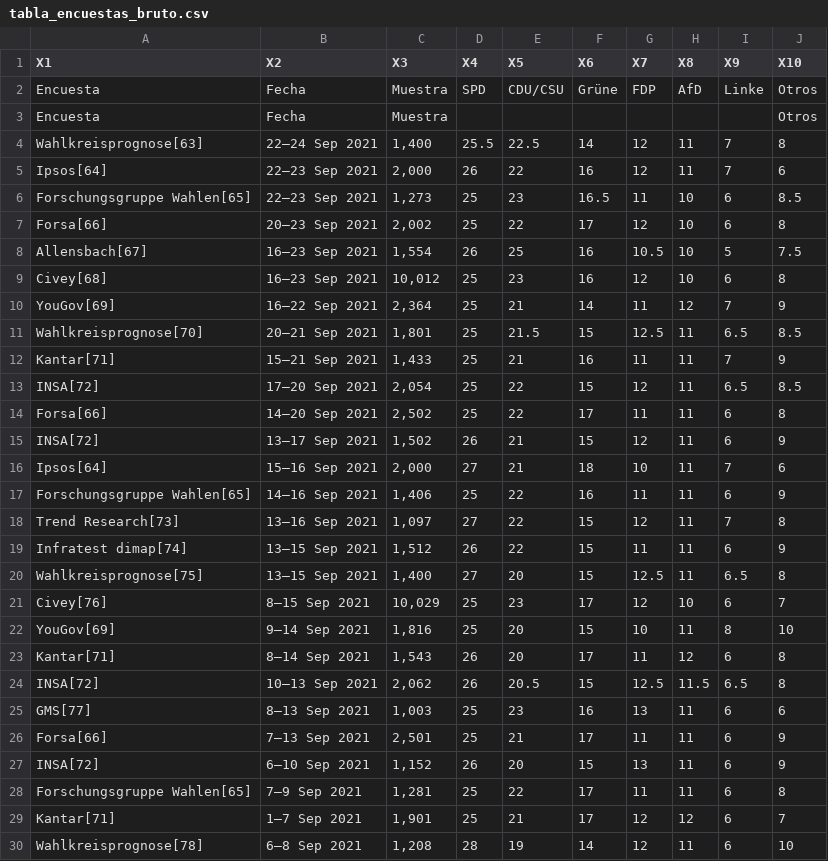
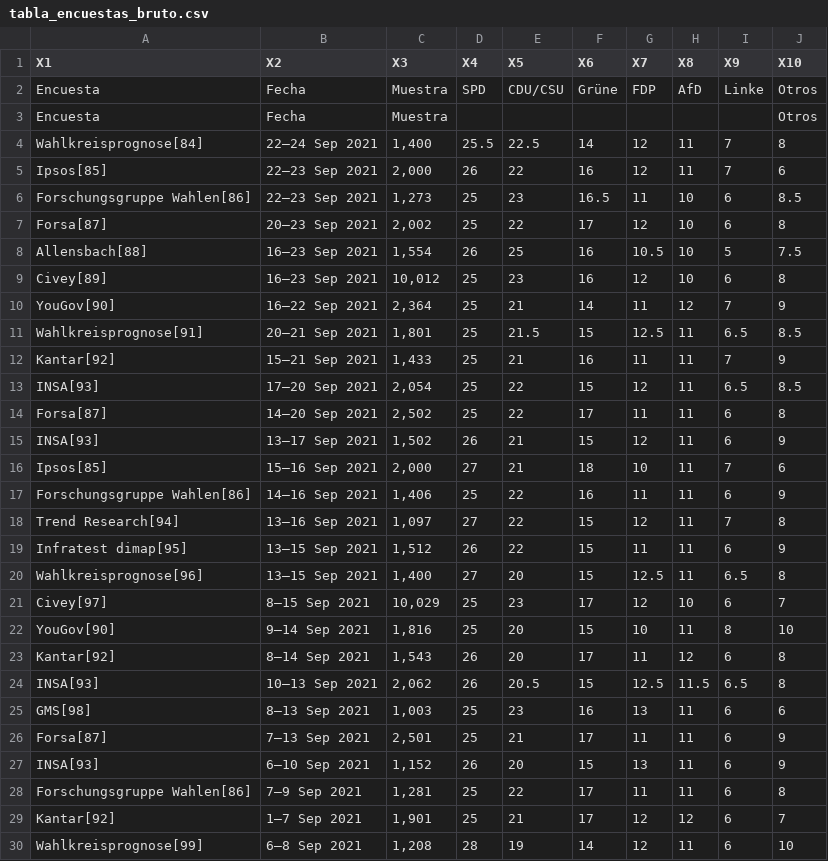
Before and after one commit to dadosdelaplace/cartas-de-laplace, a CSV file: Carta-3-elecciones-alemania/DATOS/EXPORTADO/tabla_encuestas_bruto.csv, drawn as a sheet; only a part is shown; the diff covers the shown part only.

```diff
--- a/Carta-3-elecciones-alemania/DATOS/EXPORTADO/tabla_encuestas_bruto.csv
+++ b/Carta-3-elecciones-alemania/DATOS/EXPORTADO/tabla_encuestas_bruto.csv
@@ -3,28 +3,28 @@ Encuesta,Fecha,Muestra,SPD,CDU/CSU,Grüne,FDP,AfD,Linke,Otros
 Encuesta,Fecha,Muestra,,,,,,,Otros
-Wahlkreisprognose[63],22–24 Sep 2021,"1,400",25.5,22.5,14,12,11,7,8
-Ipsos[64],22–23 Sep 2021,"2,000",26,22,16,12,11,7,6
-Forschungsgruppe Wahlen[65],22–23 Sep 2021,"1,273",25,23,16.5,11,10,6,8.5
-Forsa[66],20–23 Sep 2021,"2,002",25,22,17,12,10,6,8
-Allensbach[67],16–23 Sep 2021,"1,554",26,25,16,10.5,10,5,7.5
-Civey[68],16–23 Sep 2021,"10,012",25,23,16,12,10,6,8
-YouGov[69],16–22 Sep 2021,"2,364",25,21,14,11,12,7,9
-Wahlkreisprognose[70],20–21 Sep 2021,"1,801",25,21.5,15,12.5,11,6.5,8.5
-Kantar[71],15–21 Sep 2021,"1,433",25,21,16,11,11,7,9
-INSA[72],17–20 Sep 2021,"2,054",25,22,15,12,11,6.5,8.5
-Forsa[66],14–20 Sep 2021,"2,502",25,22,17,11,11,6,8
-INSA[72],13–17 Sep 2021,"1,502",26,21,15,12,11,6,9
-Ipsos[64],15–16 Sep 2021,"2,000",27,21,18,10,11,7,6
-Forschungsgruppe Wahlen[65],14–16 Sep 2021,"1,406",25,22,16,11,11,6,9
-Trend Research[73],13–16 Sep 2021,"1,097",27,22,15,12,11,7,8
-Infratest dimap[74],13–15 Sep 2021,"1,512",26,22,15,11,11,6,9
-Wahlkreisprognose[75],13–15 Sep 2021,"1,400",27,20,15,12.5,11,6.5,8
-Civey[76],8–15 Sep 2021,"10,029",25,23,17,12,10,6,7
-YouGov[69],9–14 Sep 2021,"1,816",25,20,15,10,11,8,10
-Kantar[71],8–14 Sep 2021,"1,543",26,20,17,11,12,6,8
-INSA[72],10–13 Sep 2021,"2,062",26,20.5,15,12.5,11.5,6.5,8
-GMS[77],8–13 Sep 2021,"1,003",25,23,16,13,11,6,6
-Forsa[66],7–13 Sep 2021,"2,501",25,21,17,11,11,6,9
-INSA[72],6–10 Sep 2021,"1,152",26,20,15,13,11,6,9
-Forschungsgruppe Wahlen[65],7–9 Sep 2021,"1,281",25,22,17,11,11,6,8
-Kantar[71],1–7 Sep 2021,"1,901",25,21,17,12,12,6,7
-Wahlkreisprognose[78],6–8 Sep 2021,"1,208",28,19,14,12,11,6,10
+Wahlkreisprognose[84],22–24 Sep 2021,"1,400",25.5,22.5,14,12,11,7,8
+Ipsos[85],22–23 Sep 2021,"2,000",26,22,16,12,11,7,6
+Forschungsgruppe Wahlen[86],22–23 Sep 2021,"1,273",25,23,16.5,11,10,6,8.5
+Forsa[87],20–23 Sep 2021,"2,002",25,22,17,12,10,6,8
+Allensbach[88],16–23 Sep 2021,"1,554",26,25,16,10.5,10,5,7.5
+Civey[89],16–23 Sep 2021,"10,012",25,23,16,12,10,6,8
+YouGov[90],16–22 Sep 2021,"2,364",25,21,14,11,12,7,9
+Wahlkreisprognose[91],20–21 Sep 2021,"1,801",25,21.5,15,12.5,11,6.5,8.5
+Kantar[92],15–21 Sep 2021,"1,433",25,21,16,11,11,7,9
+INSA[93],17–20 Sep 2021,"2,054",25,22,15,12,11,6.5,8.5
+Forsa[87],14–20 Sep 2021,"2,502",25,22,17,11,11,6,8
+INSA[93],13–17 Sep 2021,"1,502",26,21,15,12,11,6,9
+Ipsos[85],15–16 Sep 2021,"2,000",27,21,18,10,11,7,6
+Forschungsgruppe Wahlen[86],14–16 Sep 2021,"1,406",25,22,16,11,11,6,9
+Trend Research[94],13–16 Sep 2021,"1,097",27,22,15,12,11,7,8
+Infratest dimap[95],13–15 Sep 2021,"1,512",26,22,15,11,11,6,9
+Wahlkreisprognose[96],13–15 Sep 2021,"1,400",27,20,15,12.5,11,6.5,8
+Civey[97],8–15 Sep 2021,"10,029",25,23,17,12,10,6,7
+YouGov[90],9–14 Sep 2021,"1,816",25,20,15,10,11,8,10
+Kantar[92],8–14 Sep 2021,"1,543",26,20,17,11,12,6,8
+INSA[93],10–13 Sep 2021,"2,062",26,20.5,15,12.5,11.5,6.5,8
+GMS[98],8–13 Sep 2021,"1,003",25,23,16,13,11,6,6
+Forsa[87],7–13 Sep 2021,"2,501",25,21,17,11,11,6,9
+INSA[93],6–10 Sep 2021,"1,152",26,20,15,13,11,6,9
+Forschungsgruppe Wahlen[86],7–9 Sep 2021,"1,281",25,22,17,11,11,6,8
+Kantar[92],1–7 Sep 2021,"1,901",25,21,17,12,12,6,7
+Wahlkreisprognose[99],6–8 Sep 2021,"1,208",28,19,14,12,11,6,10
```
Also changed, not shown: 94 edited cells elsewhere in this file, Carta-3-elecciones-alemania/DATOS/EXPORTADO/datos_con_estadisticas_2009.csv, Carta-3-elecciones-alemania/DATOS/EXPORTADO/datos_con_estadisticas_2013.csv, 9 other files.
